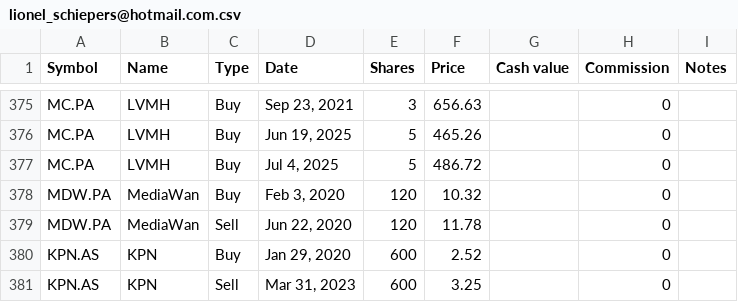
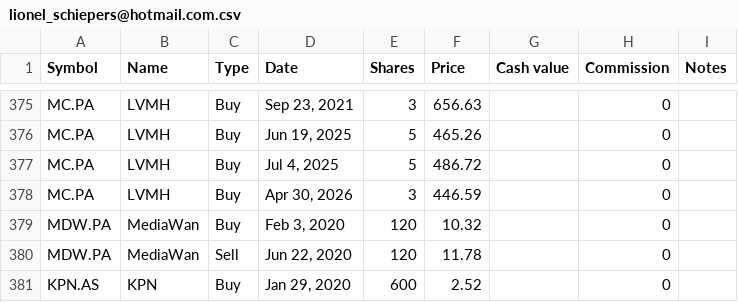
Before and after one commit to lionelschiepers/StockQuotes.Portfolio, a CSV file: Portfolio/lionel_schiepers@hotmail.com.csv, drawn as a sheet; only a part is shown, gaps mark what is left out; the shorter side is filled out with more unchanged rows; the diff names each change by its address in the sheet, - before the commit and + after, or states it on an @@ line.

Commit message:
added lvmh

```diff
--- a/Portfolio/lionel_schiepers@hotmail.com.csv
+++ b/Portfolio/lionel_schiepers@hotmail.com.csv
+row 378: MC.PA | LVMH | Buy | Apr 30, 2026 | 3 | 446.59 |  | 0
```
